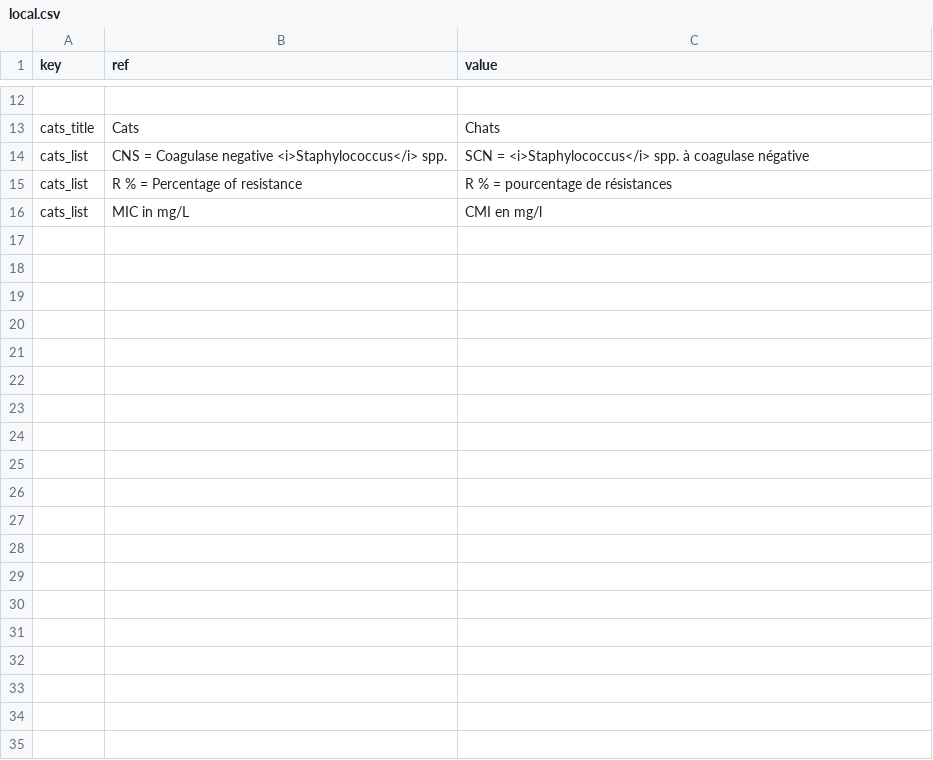
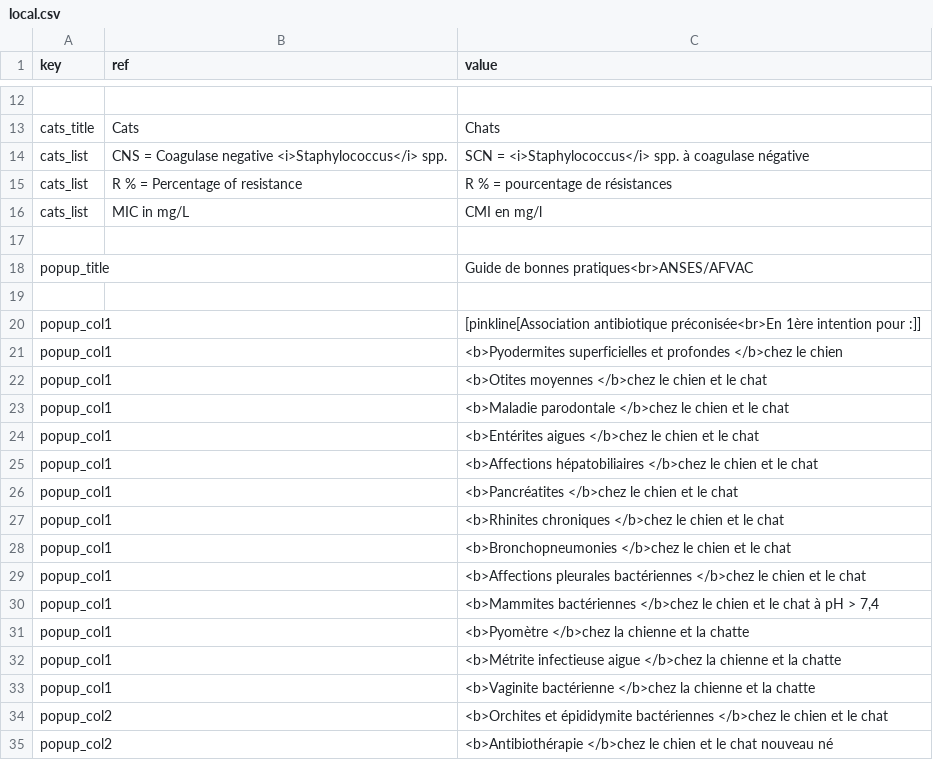
Before and after one commit to Lanfoster/vet_mastergroup, a CSV file: clava_efficacy/local.csv, drawn as a sheet; only a part is shown, gaps mark what is left out; the diff covers the shown part only; the diff names each change by its address in the sheet, - before the commit and + after, or states it on an @@ line.

Commit message:
parcours clavaseptin

```diff
--- a/clava_efficacy/local.csv
+++ b/clava_efficacy/local.csv
+row 17: (empty)
+row 18: popup_title |  | Guide de bonnes pratiques<br>ANSES/AFVAC
+row 19: (empty)
+row 20: popup_col1 |  | [pinkline[Association antibiotique préconisée<br>En 1ère intention pour :]]
+row 21: popup_col1 |  | <b>Pyodermites superficielles et profondes </b>chez le chien
+row 22: popup_col1 |  | <b>Otites moyennes </b>chez le chien et le chat
+row 23: popup_col1 |  | <b>Maladie parodontale </b>chez le chien et le chat
+row 24: popup_col1 |  | <b>Entérites aigues </b>chez le chien et le chat
+row 25: popup_col1 |  | <b>Affections hépatobiliaires </b>chez le chien et le chat
+row 26: popup_col1 |  | <b>Pancréatites </b>chez le chien et le chat
+row 27: popup_col1 |  | <b>Rhinites chroniques </b>chez le chien et le chat
+row 28: popup_col1 |  | <b>Bronchopneumonies </b>chez le chien et le chat
+row 29: popup_col1 |  | <b>Affections pleurales bactériennes </b>chez le chien et le chat
+row 30: popup_col1 |  | <b>Mammites bactériennes </b>chez le chien et le chat à pH > 7,4
+row 31: popup_col1 |  | <b>Pyomètre </b>chez la chienne et la chatte
+row 32: popup_col1 |  | <b>Métrite infectieuse aigue </b>chez la chienne et la chatte
+row 33: popup_col1 |  | <b>Vaginite bactérienne </b>chez la chienne et la chatte
+row 34: popup_col2 |  | <b>Orchites et épididymite bactériennes </b>chez le chien et le chat
+row 35: popup_col2 |  | <b>Antibiothérapie </b>chez le chien et le chat nouveau né
```
Also changed, not shown: 12 added rows elsewhere in this file, clava_convenience/local.csv, 3 other files.
